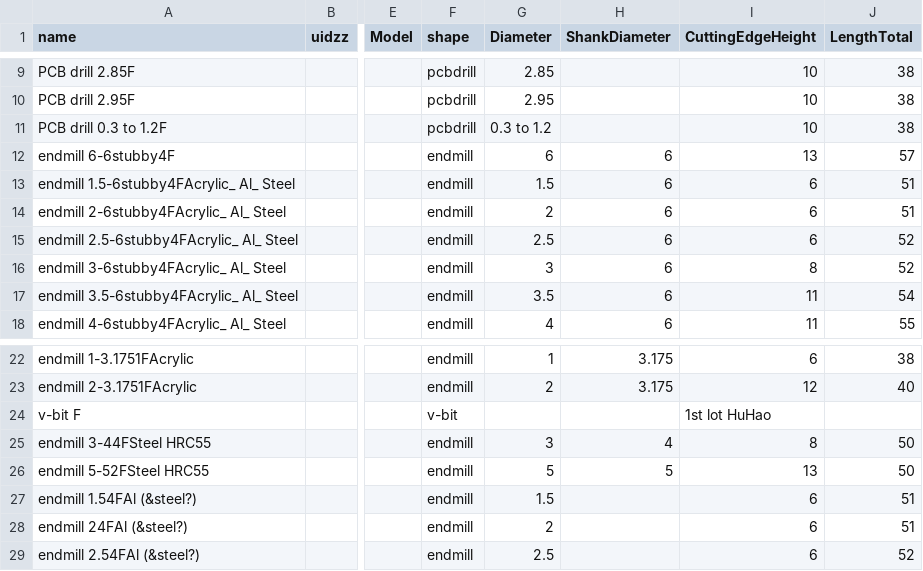
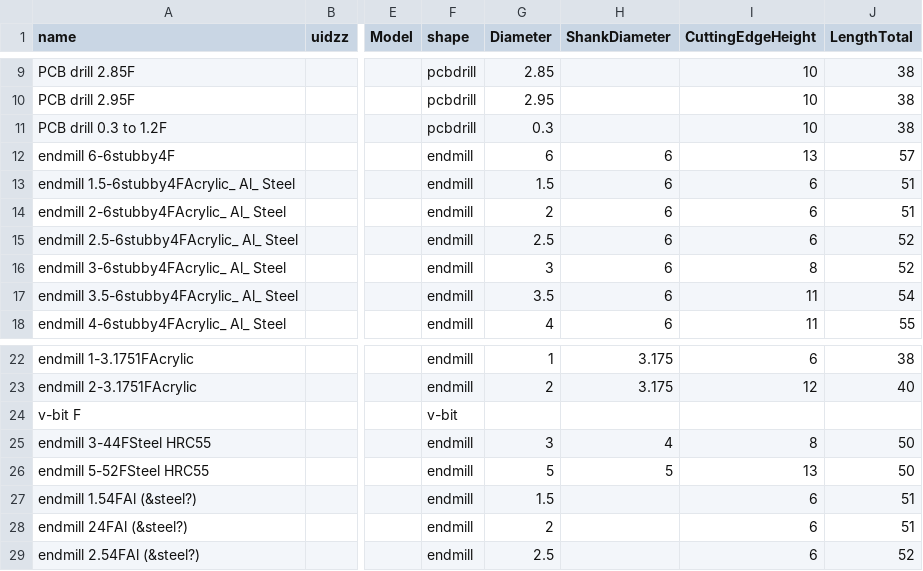
Before and after one commit to spanner888/CamScripts, a CSV file: cutting_tool_data/cuttingtools1.csv, drawn as a sheet; only a part is shown, gaps mark what is left out; the diff covers the shown part only; the diff names each change by its address in the sheet, - before the commit and + after, or states it on an @@ line.

```diff
--- a/cutting_tool_data/cuttingtools1.csv
+++ b/cutting_tool_data/cuttingtools1.csv
-G11 (Diameter): 0.3 to 1.2
+G11 (Diameter): 0.3
-I24 (CuttingEdgeHeight): 1st lot HuHao
+I24 (CuttingEdgeHeight): (empty)
```
Also changed, not shown: 20 edited cells elsewhere in this file, 2 other files.
